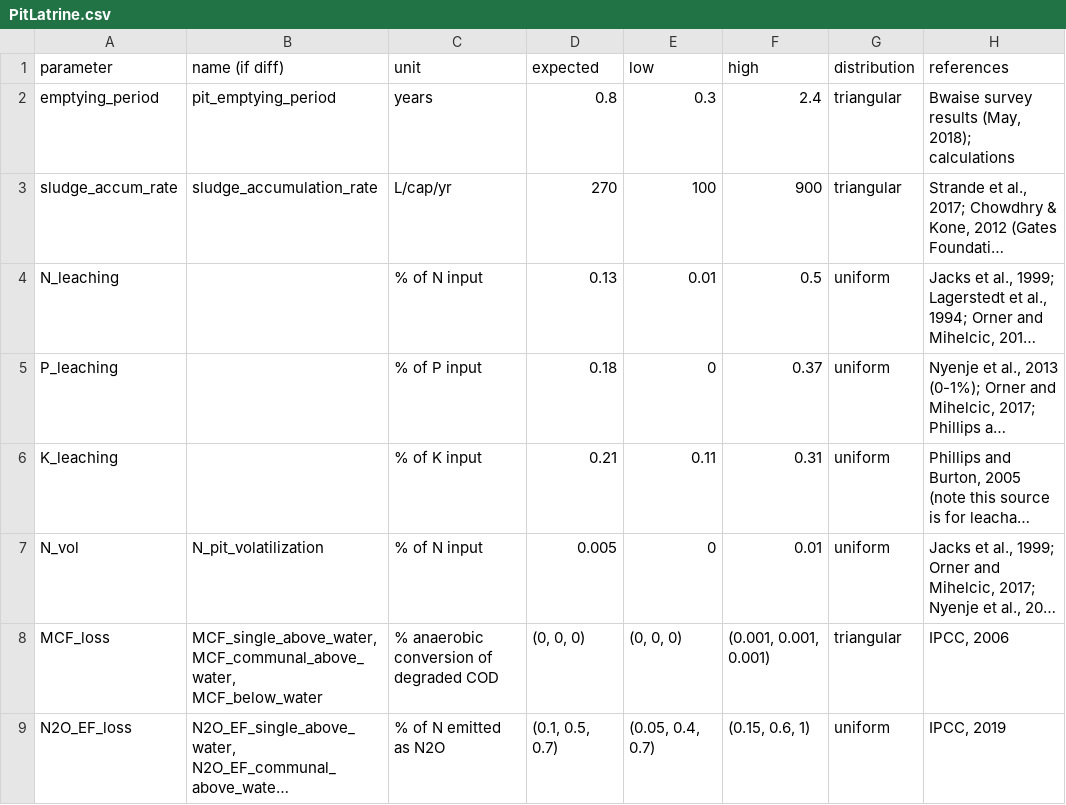
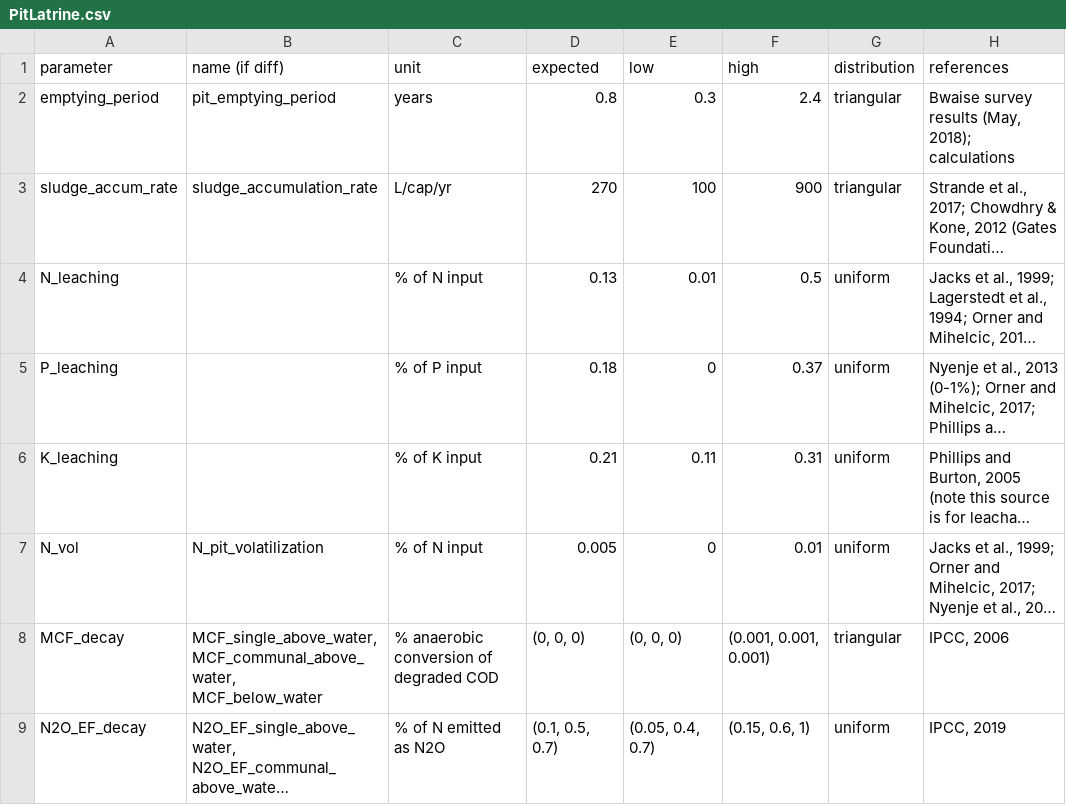
Before and after one commit to QSD-Group/QSDsan, a CSV file: sanitation/data/unit_data/PitLatrine.csv, drawn as a sheet; long unchanged cells end in …; the diff names each change by its address in the sheet, - before the commit and + after, or states it on an @@ line.

```diff
--- a/sanitation/data/unit_data/PitLatrine.csv
+++ b/sanitation/data/unit_data/PitLatrine.csv
-A8 (parameter): MCF_loss
+A8 (parameter): MCF_decay
-A9 (parameter): N2O_EF_loss
+A9 (parameter): N2O_EF_decay
```
Also changed, not shown: sanitation/data/unit_data/AnaerobicDigestion.csv, sanitation/data/unit_data/Toilet.csv, 11 other files.
